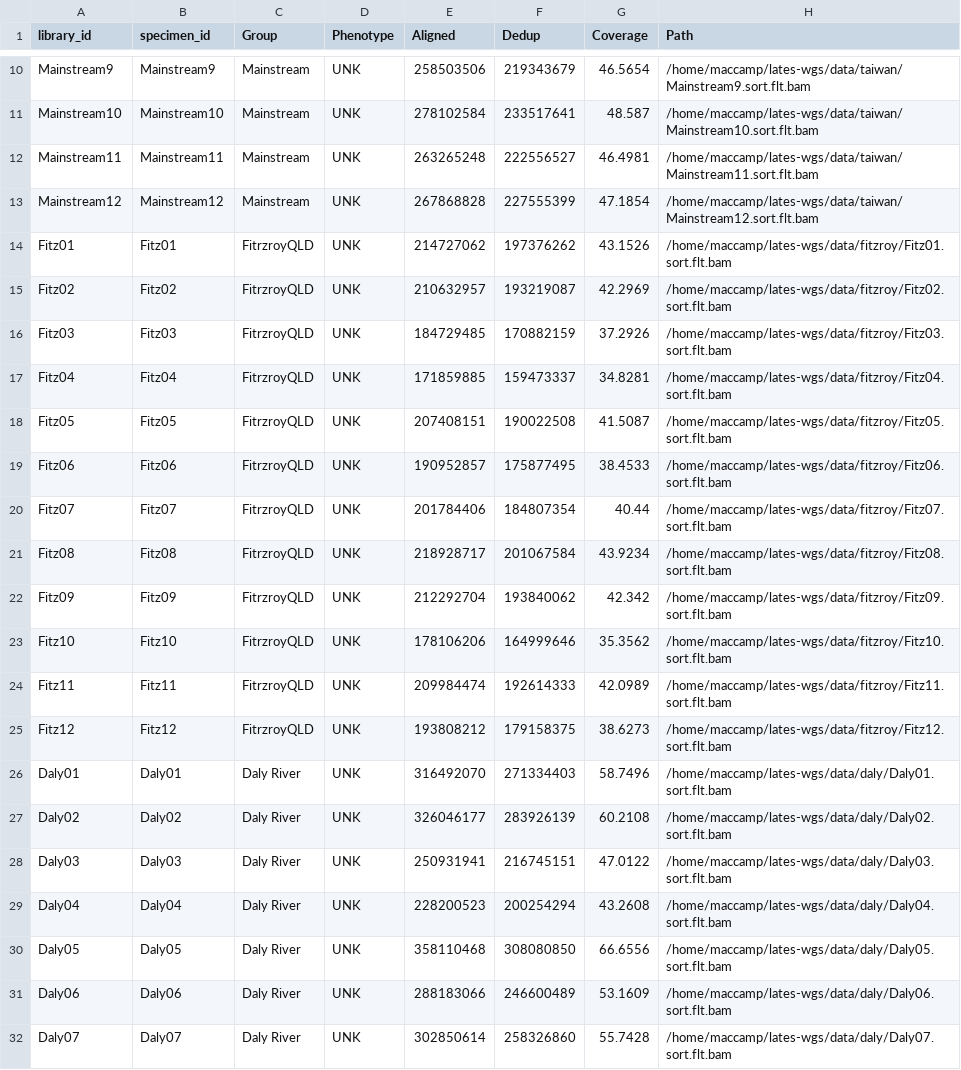
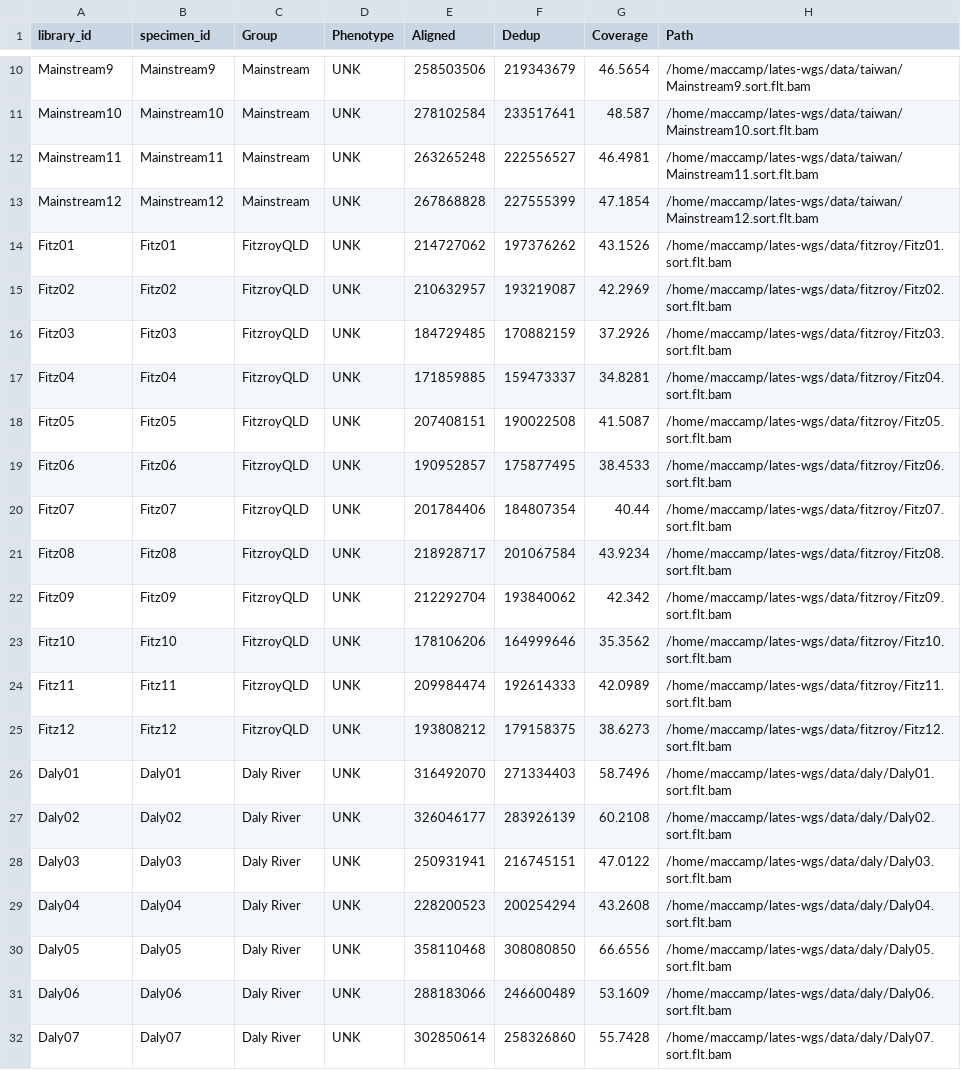
Before and after one commit to MacCampbell/barra-lh, a CSV file: meta/qld-fish.csv, drawn as a sheet; only a part is shown, gaps mark what is left out.

Commit message:
Creating alt pheno

```diff
--- a/meta/qld-fish.csv
+++ b/meta/qld-fish.csv
@@ -13,14 +13,14 @@ Mainstream11,Mainstream11,Mainstream,UNK,263265248,222556527,46.4981,/home/macca
 Mainstream12,Mainstream12,Mainstream,UNK,267868828,227555399,47.1854,/home/maccamp/lates-wgs/data/taiwan/Mainstream12.sort.flt.bam
-Fitz01,Fitz01,FitrzroyQLD,UNK,214727062,197376262,43.1526,/home/maccamp/lates-wgs/data/fitzroy/Fitz01.sort.flt.bam
-Fitz02,Fitz02,FitrzroyQLD,UNK,210632957,193219087,42.2969,/home/maccamp/lates-wgs/data/fitzroy/Fitz02.sort.flt.bam
-Fitz03,Fitz03,FitrzroyQLD,UNK,184729485,170882159,37.2926,/home/maccamp/lates-wgs/data/fitzroy/Fitz03.sort.flt.bam
-Fitz04,Fitz04,FitrzroyQLD,UNK,171859885,159473337,34.8281,/home/maccamp/lates-wgs/data/fitzroy/Fitz04.sort.flt.bam
-Fitz05,Fitz05,FitrzroyQLD,UNK,207408151,190022508,41.5087,/home/maccamp/lates-wgs/data/fitzroy/Fitz05.sort.flt.bam
-Fitz06,Fitz06,FitrzroyQLD,UNK,190952857,175877495,38.4533,/home/maccamp/lates-wgs/data/fitzroy/Fitz06.sort.flt.bam
-Fitz07,Fitz07,FitrzroyQLD,UNK,201784406,184807354,40.44,/home/maccamp/lates-wgs/data/fitzroy/Fitz07.sort.flt.bam
-Fitz08,Fitz08,FitrzroyQLD,UNK,218928717,201067584,43.9234,/home/maccamp/lates-wgs/data/fitzroy/Fitz08.sort.flt.bam
-Fitz09,Fitz09,FitrzroyQLD,UNK,212292704,193840062,42.342,/home/maccamp/lates-wgs/data/fitzroy/Fitz09.sort.flt.bam
-Fitz10,Fitz10,FitrzroyQLD,UNK,178106206,164999646,35.3562,/home/maccamp/lates-wgs/data/fitzroy/Fitz10.sort.flt.bam
-Fitz11,Fitz11,FitrzroyQLD,UNK,209984474,192614333,42.0989,/home/maccamp/lates-wgs/data/fitzroy/Fitz11.sort.flt.bam
-Fitz12,Fitz12,FitrzroyQLD,UNK,193808212,179158375,38.6273,/home/maccamp/lates-wgs/data/fitzroy/Fitz12.sort.flt.bam
+Fitz01,Fitz01,FitzroyQLD,UNK,214727062,197376262,43.1526,/home/maccamp/lates-wgs/data/fitzroy/Fitz01.sort.flt.bam
+Fitz02,Fitz02,FitzroyQLD,UNK,210632957,193219087,42.2969,/home/maccamp/lates-wgs/data/fitzroy/Fitz02.sort.flt.bam
+Fitz03,Fitz03,FitzroyQLD,UNK,184729485,170882159,37.2926,/home/maccamp/lates-wgs/data/fitzroy/Fitz03.sort.flt.bam
+Fitz04,Fitz04,FitzroyQLD,UNK,171859885,159473337,34.8281,/home/maccamp/lates-wgs/data/fitzroy/Fitz04.sort.flt.bam
+Fitz05,Fitz05,FitzroyQLD,UNK,207408151,190022508,41.5087,/home/maccamp/lates-wgs/data/fitzroy/Fitz05.sort.flt.bam
+Fitz06,Fitz06,FitzroyQLD,UNK,190952857,175877495,38.4533,/home/maccamp/lates-wgs/data/fitzroy/Fitz06.sort.flt.bam
+Fitz07,Fitz07,FitzroyQLD,UNK,201784406,184807354,40.44,/home/maccamp/lates-wgs/data/fitzroy/Fitz07.sort.flt.bam
+Fitz08,Fitz08,FitzroyQLD,UNK,218928717,201067584,43.9234,/home/maccamp/lates-wgs/data/fitzroy/Fitz08.sort.flt.bam
+Fitz09,Fitz09,FitzroyQLD,UNK,212292704,193840062,42.342,/home/maccamp/lates-wgs/data/fitzroy/Fitz09.sort.flt.bam
+Fitz10,Fitz10,FitzroyQLD,UNK,178106206,164999646,35.3562,/home/maccamp/lates-wgs/data/fitzroy/Fitz10.sort.flt.bam
+Fitz11,Fitz11,FitzroyQLD,UNK,209984474,192614333,42.0989,/home/maccamp/lates-wgs/data/fitzroy/Fitz11.sort.flt.bam
+Fitz12,Fitz12,FitzroyQLD,UNK,193808212,179158375,38.6273,/home/maccamp/lates-wgs/data/fitzroy/Fitz12.sort.flt.bam
 Daly01,Daly01,Daly River,UNK,316492070,271334403,58.7496,/home/maccamp/lates-wgs/data/daly/Daly01.sort.flt.bam
```
Also changed, not shown: 5 other files.
